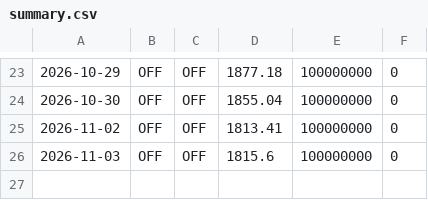
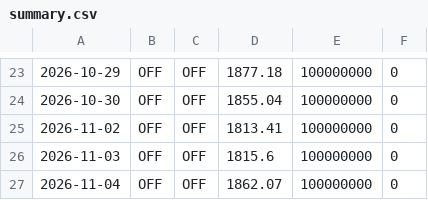
Before and after one commit to thanhtu151/trade, a CSV file: paper_logs/summary.csv, drawn as a sheet; only a part is shown, gaps mark what is left out; the diff names each change by its address in the sheet, - before the commit and + after, or states it on an @@ line.

Commit message:
paper-state: 2026-11-04 run 41867619596

```diff
--- a/paper_logs/summary.csv
+++ b/paper_logs/summary.csv
+row 27: 2026-11-04 | OFF | OFF | 1862.07 | 100000000 | 0
```
Also changed, not shown: 3 other files.
